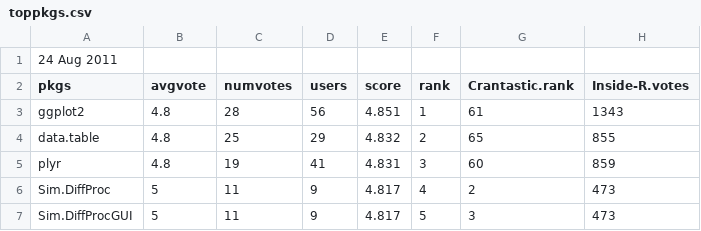
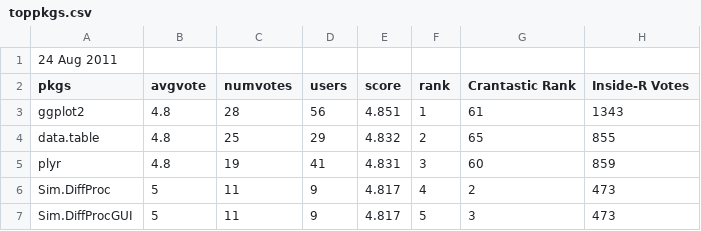
Before and after one commit to r-forge/unknownr, a CSV file: www/toppkgs.csv, drawn as a sheet; only a part is shown.

Commit message:
Changed links and column headings.
git-svn-id: svn://svn.r-forge.r-project.org/svnroot/unknownr@40 edb9625f-4e0d-4859-8d74-9fd3b1da38cb

```diff
--- a/www/toppkgs.csv
+++ b/www/toppkgs.csv
@@ -1,3 +1,3 @@
 24 Aug 2011
-pkgs,avgvote,numvotes,users,score,rank,Crantastic.rank,Inside-R.votes
+pkgs,avgvote,numvotes,users,score,rank,Crantastic Rank,Inside-R Votes
 ggplot2,4.8,28,56,4.851,1,61,1343
```
Also changed, not shown: 2 other files.
